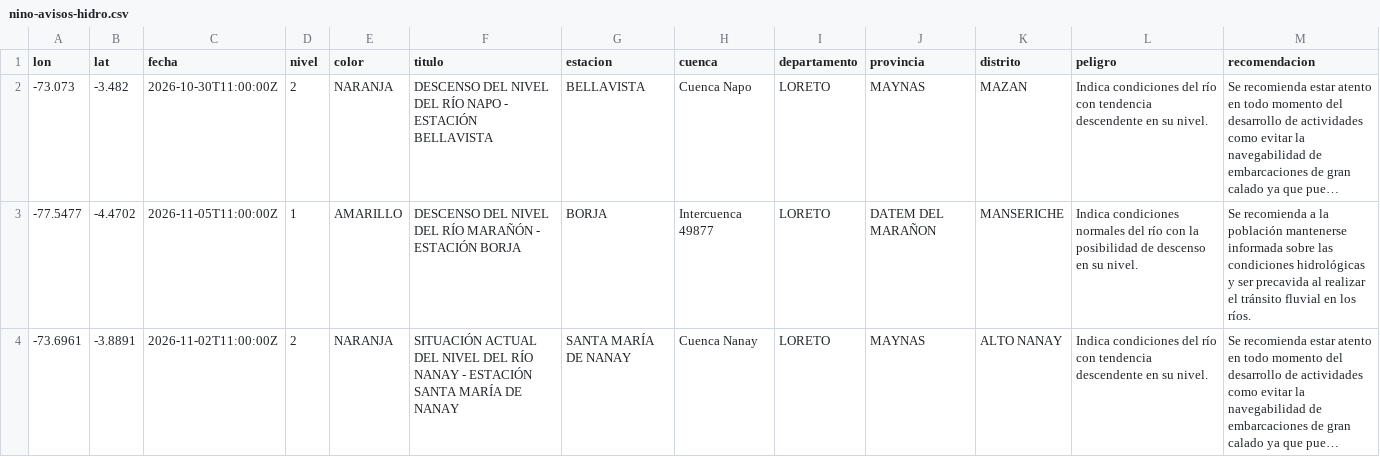
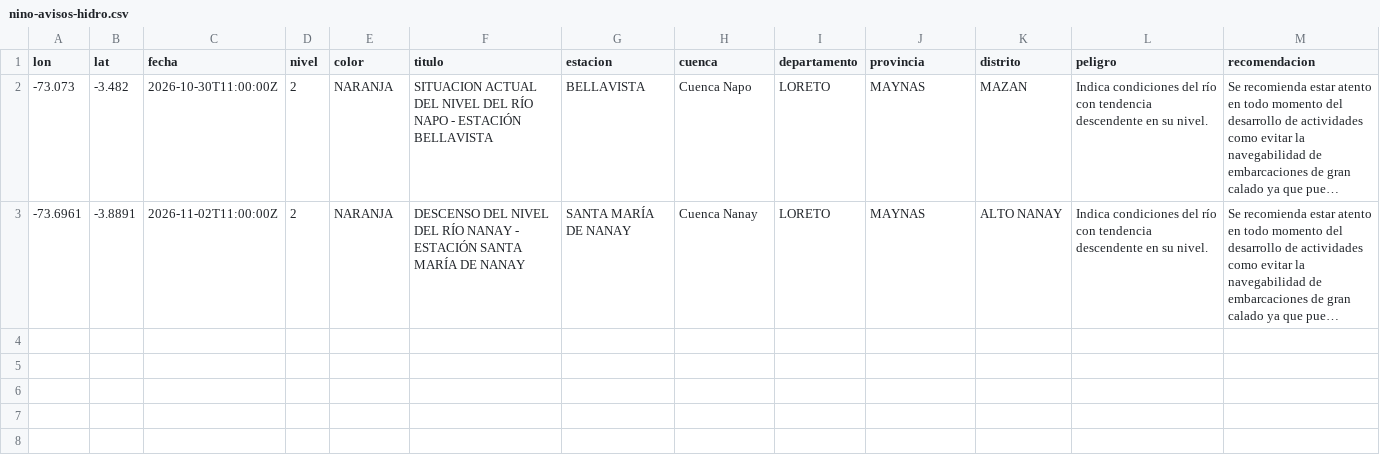
Before and after one commit to unimauro/observatorio-ambiental-peruano, a CSV file: public/data/csv/nino-avisos-hidro.csv, drawn as a sheet; long unchanged cells end in …; removed rows and columns are numbered as before the commit, all else as after; the diff names each change by its address in the sheet, - before the commit and + after, or states it on an @@ line.

```diff
--- a/public/data/csv/nino-avisos-hidro.csv
+++ b/public/data/csv/nino-avisos-hidro.csv
-F2 (titulo): DESCENSO DEL NIVEL…
+F2 (titulo): SITUACION ACTUAL DEL NIVEL…
-row 3: -77.5477 | -4.4702 | 2026-11-05T11:00:00Z | 1 | AMARILLO | DESCENSO DEL NIVEL DEL RÍO MARAÑÓN - ESTACIÓN BORJA | BORJA | Intercuenca 49877 | LORETO | DATEM DEL MARAÑON | MANSERICHE | Indica condiciones normales del río con la posibilidad de descenso en su nivel. | Se recomienda a la población mantenerse informada sobre las condiciones hidrológicas y ser precavida al realizar el tránsito fluvial en los ríos.
-F3 (titulo): SITUACIÓN ACTUAL DEL NIVEL…
+F3 (titulo): DESCENSO DEL NIVEL…
```
Also changed, not shown: public/data/csv/nino-avisos-met.csv, public/data/csv/nino-emergencias-coen.csv, 14 other files.
